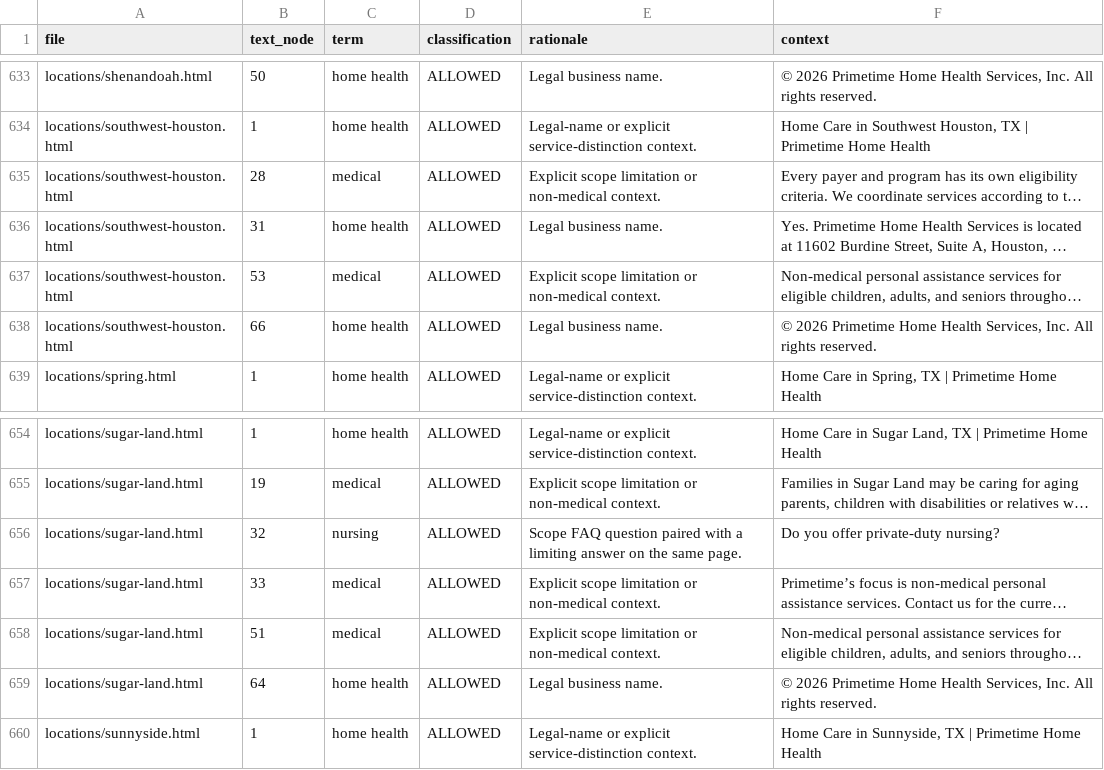
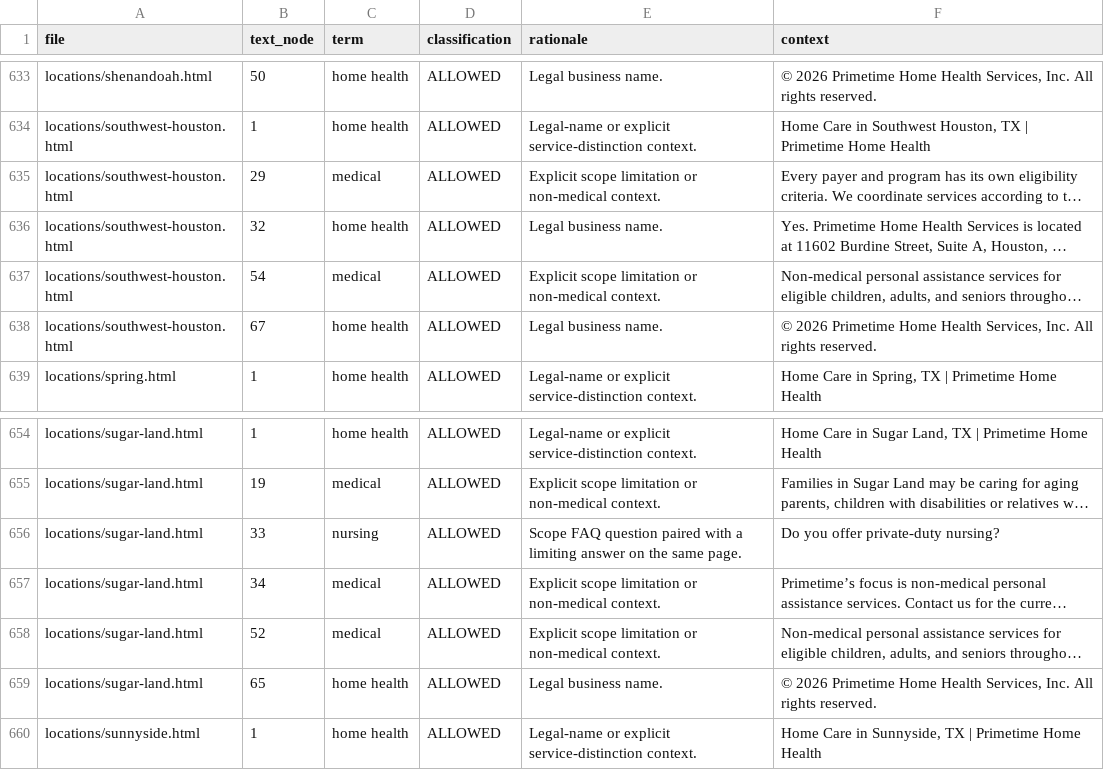
Before and after one commit to jnwokorie1957/pthhs, a CSV file: PTHHS_SENSITIVE_TERM_REGISTER.csv, drawn as a sheet; only a part is shown, gaps mark what is left out; long unchanged cells end in …; the diff names each change by its address in the sheet, - before the commit and + after, or states it on an @@ line.

```diff
--- a/PTHHS_SENSITIVE_TERM_REGISTER.csv
+++ b/PTHHS_SENSITIVE_TERM_REGISTER.csv
-B635 (text_node): 28
+B635 (text_node): 29
-B636 (text_node): 31
+B636 (text_node): 32
-B637 (text_node): 53
+B637 (text_node): 54
-B638 (text_node): 66
+B638 (text_node): 67
-B656 (text_node): 32
+B656 (text_node): 33
-B657 (text_node): 33
+B657 (text_node): 34
-B658 (text_node): 51
+B658 (text_node): 52
-B659 (text_node): 64
+B659 (text_node): 65
```
Also changed, not shown: 6 other files.
